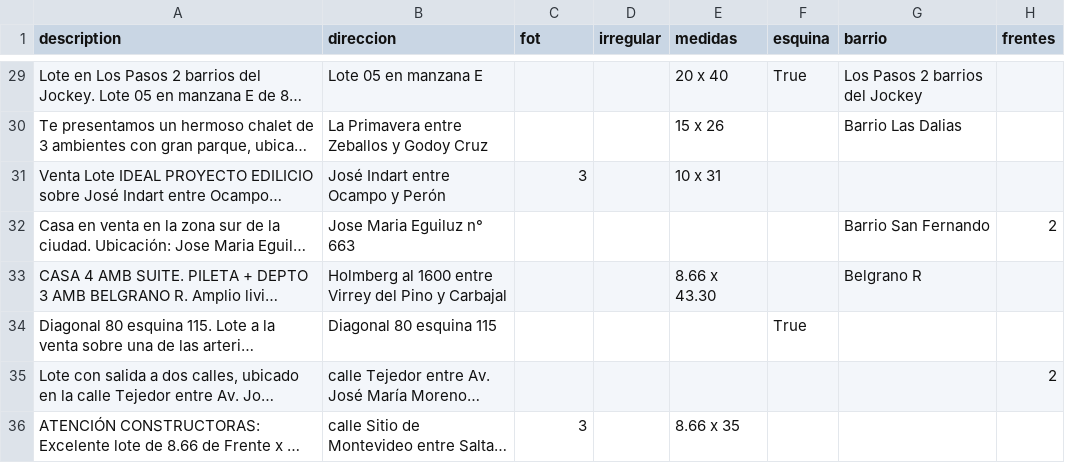
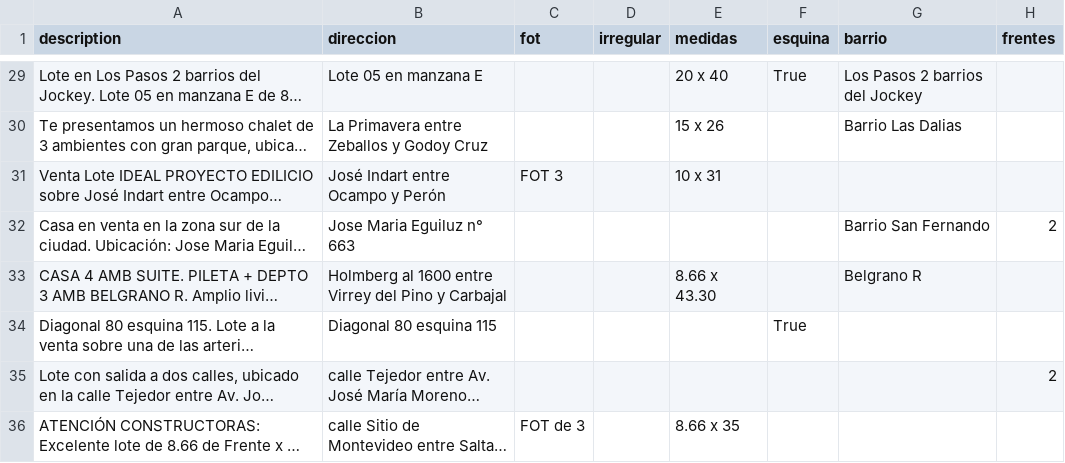
Before and after one commit to cientopolis/OVS-extractor-idis, a CSV file: input/ground_truth_100_sin_inferencias.csv, drawn as a sheet; only a part is shown, gaps mark what is left out; long unchanged cells end in …; the diff covers the shown part only; the diff names each change by its address in the sheet, - before the commit and + after, or states it on an @@ line.

```diff
--- a/input/ground_truth_100_sin_inferencias.csv
+++ b/input/ground_truth_100_sin_inferencias.csv
-C31 (fot): 3
+C31 (fot): FOT 3
-C36 (fot): 3
+C36 (fot): FOT de 3
```
Also changed, not shown: 65 edited cells elsewhere in this file, 4 other files.
